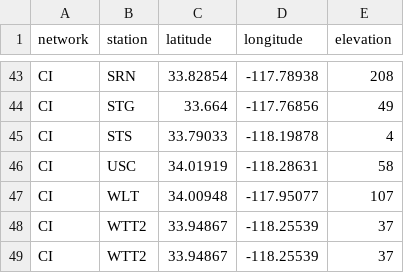
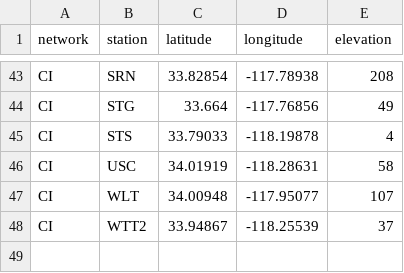
Before and after one commit to mdenolle/KoopDV, a CSV file: seismometer_latlong.csv, drawn as a sheet; only a part is shown, gaps mark what is left out.

```diff
--- a/seismometer_latlong.csv
+++ b/seismometer_latlong.csv
@@ -48,2 +48 @@ CI,WLT,34.00948,-117.95077,107
 CI,WTT2,33.94867,-118.25539,37
-CI,WTT2,33.94867,-118.25539,37
```
Also changed, not shown: 2 other files.
